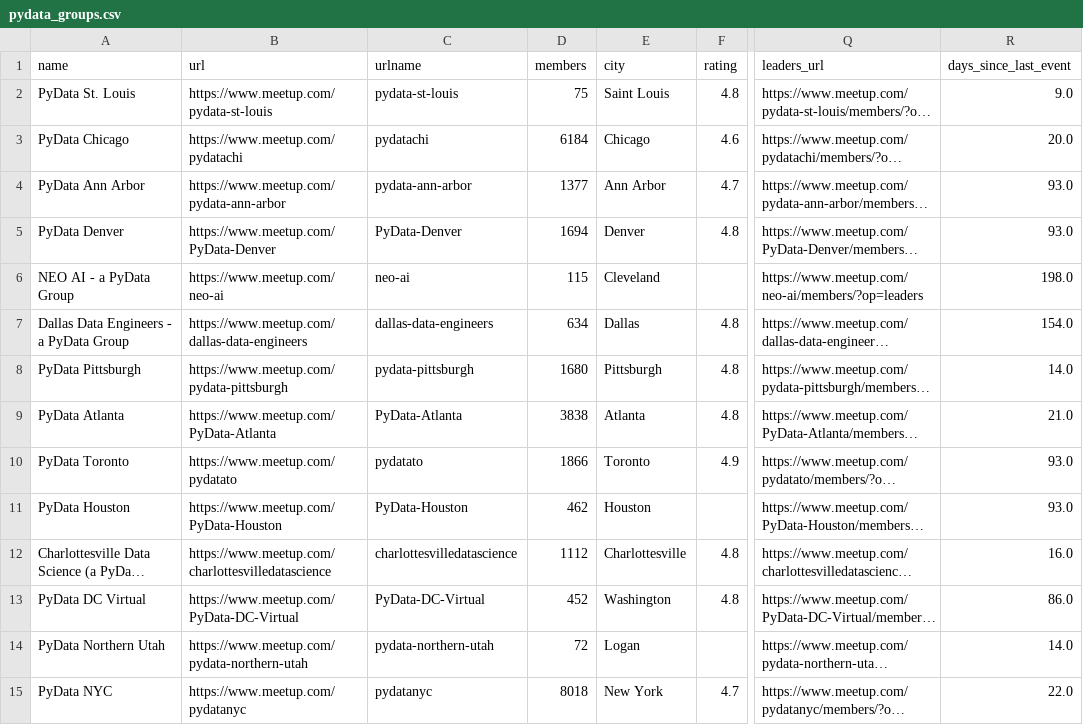
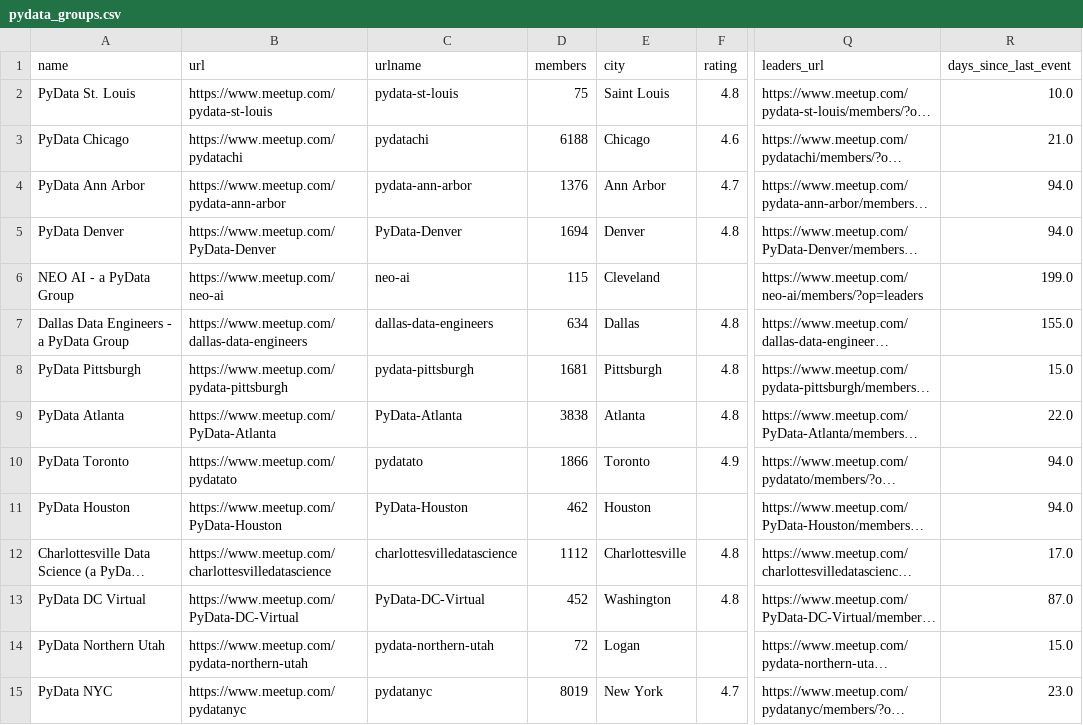
Before and after one commit to stelios-c/mapping-pydata, a CSV file: pydata_groups.csv, drawn as a sheet; only a part is shown, gaps mark what is left out; long unchanged cells end in …; the diff covers the shown part only; the diff names each change by its address in the sheet, - before the commit and + after, or states it on an @@ line.

```diff
--- a/pydata_groups.csv
+++ b/pydata_groups.csv
-R2 (days_since_last_event): 9.0
+R2 (days_since_last_event): 10.0
-D3 (members): 6184
+D3 (members): 6188
-R3 (days_since_last_event): 20.0
+R3 (days_since_last_event): 21.0
-D4 (members): 1377
+D4 (members): 1376
-R4:R5 (days_since_last_event): 93.0
+R4:R5 (days_since_last_event): 94.0
-R6 (days_since_last_event): 198.0
+R6 (days_since_last_event): 199.0
-R7 (days_since_last_event): 154.0
+R7 (days_since_last_event): 155.0
-D8 (members): 1680
+D8 (members): 1681
-R8 (days_since_last_event): 14.0
+R8 (days_since_last_event): 15.0
-R9 (days_since_last_event): 21.0
+R9 (days_since_last_event): 22.0
-R10:R11 (days_since_last_event): 93.0
+R10:R11 (days_since_last_event): 94.0
-R12 (days_since_last_event): 16.0
+R12 (days_since_last_event): 17.0
-R13 (days_since_last_event): 86.0
+R13 (days_since_last_event): 87.0
-R14 (days_since_last_event): 14.0
+R14 (days_since_last_event): 15.0
-D15 (members): 8018
+D15 (members): 8019
-R15 (days_since_last_event): 22.0
+R15 (days_since_last_event): 23.0
```
Also changed, not shown: 1 added row, 1 removed row and 144 edited cells elsewhere in this file, 3 other files.
